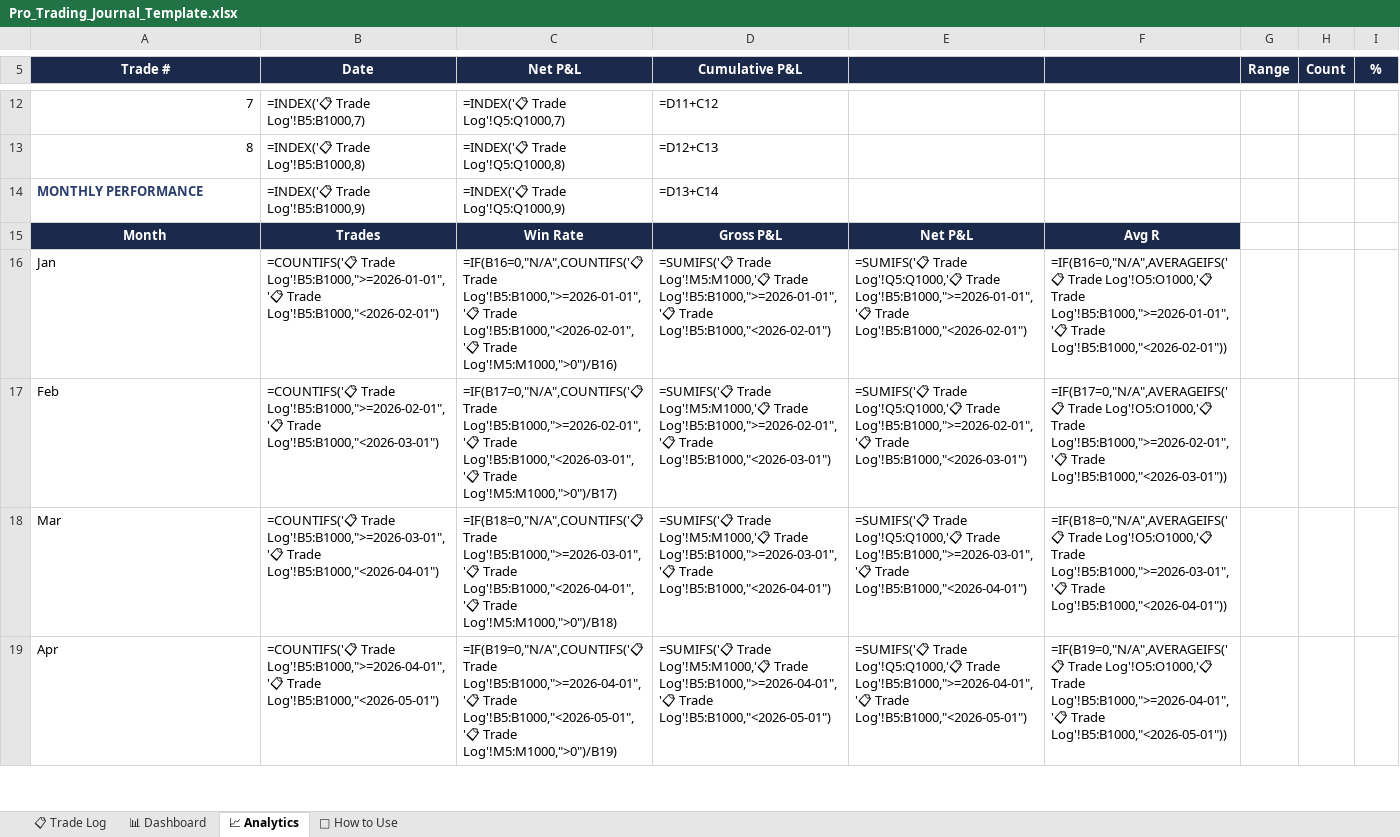
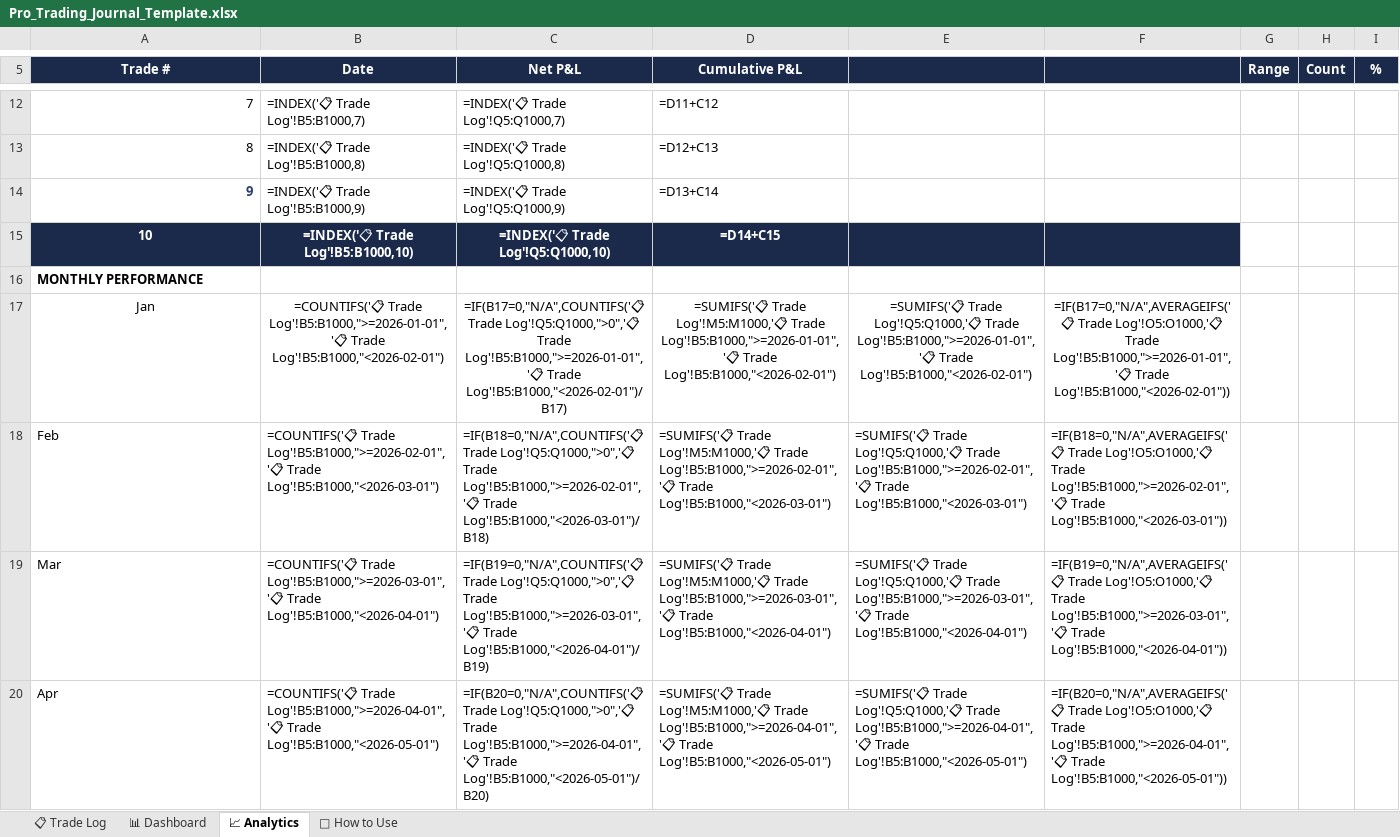
Before and after one commit to timoranjes/pro-trading-journal, an Excel workbook: Pro_Trading_Journal_Template.xlsx, sheet 📈 Analytics, drawn as a sheet; only a part is shown, gaps mark what is left out; values as stored, in another font and other column widths than the file's, no borders; formulas without a stored value are shown as written; addresses are those after the commit; the diff covers the shown part only; the diff names each change by its address in the sheet, - before the commit and + after, or states it on an @@ line.

Commit message:
Fix all critical template bugs and add Gumroad assets
- Fix broken P&L formula (IF/OR nested incorrectly) in Trade Log
- Fix all Trade Log formulas for 50 trade entries (rows 5-54)
- Fix Dashboard formulas: win rate, avg win/loss, profit factor, worst trade
- Fix Analytics: remove Cumulative P&L vs Monthly section overlap
- Fix December invalid date (2026-13-01 -> 2027-01-01)
- Fix Analytics monthly Win Rate and Avg R formulas row references
- Extend Cumulative P&L section to 10 trades
- Add thumbnail.png (1280x720) for Gumroad cover image
- Update GUMROAD_LISTING.md claims to match reality
- Recreate Delivery_Instructions.pdf with correct template link

```diff
--- a/Pro_Trading_Journal_Template.xlsx (sheet 📈 Analytics)
+++ b/Pro_Trading_Journal_Template.xlsx (sheet 📈 Analytics)
@@ column A (Trade #) renumbered between rows 14 and 16 @@
+row 15: 10 | =INDEX('📋 Trade Log'!B5:B1000,10) | =INDEX('📋 Trade Log'!Q5:Q1000,10) | =D14+C15
-A16:F16 fill: #1B2A4A
+A16:F16 fill: none
@@ A16 text colour: #FFFFFF → black, alignment: center → left @@
-B16 (Date): Trades
+B16 (Date): (empty)
-C16 (Net P&L): Win Rate
+C16 (Net P&L): (empty)
-D16 (Cumulative P&L): Gross P&L
+D16 (Cumulative P&L): (empty)
-E16: Net P&L
+E16: (empty)
-F16: Avg R
+F16: (empty)
-A17:F17 alignment: left
+A17:F17 alignment: center
-C17 (Net P&L): =IF(B16=0,"N/A",COUNTIFS('📋 Trade Log'!B5:B1000,">=2026-01-01",'📋 Trade Log'!B5:B1000,"<2026-02-01",'📋 Trade Log'!M5:M1000,">0")/B16)
+C17 (Net P&L): =IF(B17=0,"N/A",COUNTIFS('📋 Trade Log'!Q5:Q1000,">0",'📋 Trade Log'!B5:B1000,">=2026-01-01",'📋 Trade Log'!B5:B1000,"<2026-02-01")/B17)
-F17: =IF(B16=0,"N/A",AVERAGEIFS('📋 Trade Log'!O5:O1000,'📋…
+F17: =IF(B17=0,"N/A",AVERAGEIFS('📋 Trade Log'!O5:O1000,'📋…
-C18 (Net P&L): =IF(B17=0,"N/A",COUNTIFS('📋 Trade Log'!B5:B1000,">=2026-02-01",'📋 Trade Log'!B5:B1000,"<2026-03-01",'📋 Trade Log'!M5:M1000,">0")/B17)
+C18 (Net P&L): =IF(B18=0,"N/A",COUNTIFS('📋 Trade Log'!Q5:Q1000,">0",'📋 Trade Log'!B5:B1000,">=2026-02-01",'📋 Trade Log'!B5:B1000,"<2026-03-01")/B18)
-F18: =IF(B17=0,"N/A",AVERAGEIFS('📋 Trade Log'!O5:O1000,'📋…
+F18: =IF(B18=0,"N/A",AVERAGEIFS('📋 Trade Log'!O5:O1000,'📋…
-C19 (Net P&L): =IF(B18=0,"N/A",COUNTIFS('📋 Trade Log'!B5:B1000,">=2026-03-01",'📋 Trade Log'!B5:B1000,"<2026-04-01",'📋 Trade Log'!M5:M1000,">0")/B18)
+C19 (Net P&L): =IF(B19=0,"N/A",COUNTIFS('📋 Trade Log'!Q5:Q1000,">0",'📋 Trade Log'!B5:B1000,">=2026-03-01",'📋 Trade Log'!B5:B1000,"<2026-04-01")/B19)
-F19: =IF(B18=0,"N/A",AVERAGEIFS('📋 Trade Log'!O5:O1000,'📋…
+F19: =IF(B19=0,"N/A",AVERAGEIFS('📋 Trade Log'!O5:O1000,'📋…
-C20 (Net P&L): =IF(B19=0,"N/A",COUNTIFS('📋 Trade Log'!B5:B1000,">=2026-04-01",'📋 Trade Log'!B5:B1000,"<2026-05-01",'📋 Trade Log'!M5:M1000,">0")/B19)
+C20 (Net P&L): =IF(B20=0,"N/A",COUNTIFS('📋 Trade Log'!Q5:Q1000,">0",'📋 Trade Log'!B5:B1000,">=2026-04-01",'📋 Trade Log'!B5:B1000,"<2026-05-01")/B20)
-F20: =IF(B19=0,"N/A",AVERAGEIFS('📋 Trade Log'!O5:O1000,'📋…
+F20: =IF(B20=0,"N/A",AVERAGEIFS('📋 Trade Log'!O5:O1000,'📋…
```
Also changed, not shown: 19 edited cells elsewhere in this sheet, sheet 📋 Trade Log, sheet 📊 Dashboard, 3 other files.
